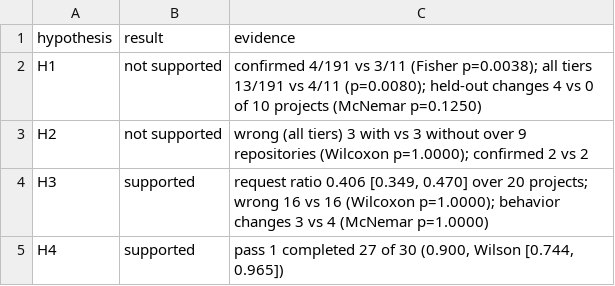
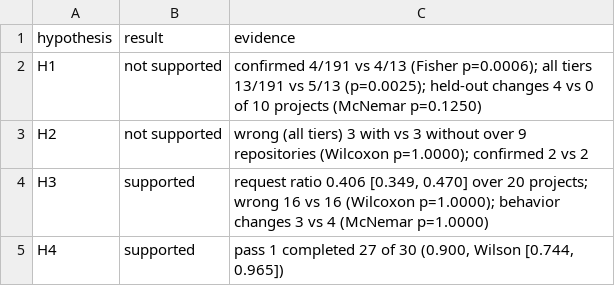
Before and after one commit to ritwiz06/cleansweep, a CSV file: results/summary/v3/hypotheses.csv, drawn as a sheet.

```diff
--- a/results/summary/v3/hypotheses.csv
+++ b/results/summary/v3/hypotheses.csv
@@ -1,3 +1,3 @@
 hypothesis,result,evidence
-H1,not supported,confirmed 4/191 vs 3/11 (Fisher p=0.0038); all tiers 13/191 vs 4/11 (p=0.0080); held-out changes 4 vs 0 of 10 projects (McNemar p=0.1250)
+H1,not supported,confirmed 4/191 vs 4/13 (Fisher p=0.0006); all tiers 13/191 vs 5/13 (p=0.0025); held-out changes 4 vs 0 of 10 projects (McNemar p=0.1250)
 H2,not supported,wrong (all tiers) 3 with vs 3 without over 9 repositories (Wilcoxon p=1.0000); confirmed 2 vs 2
```
Also changed, not shown: results/summary/v3/audit.csv, results/summary/v3/cost.csv, 5 other files.
